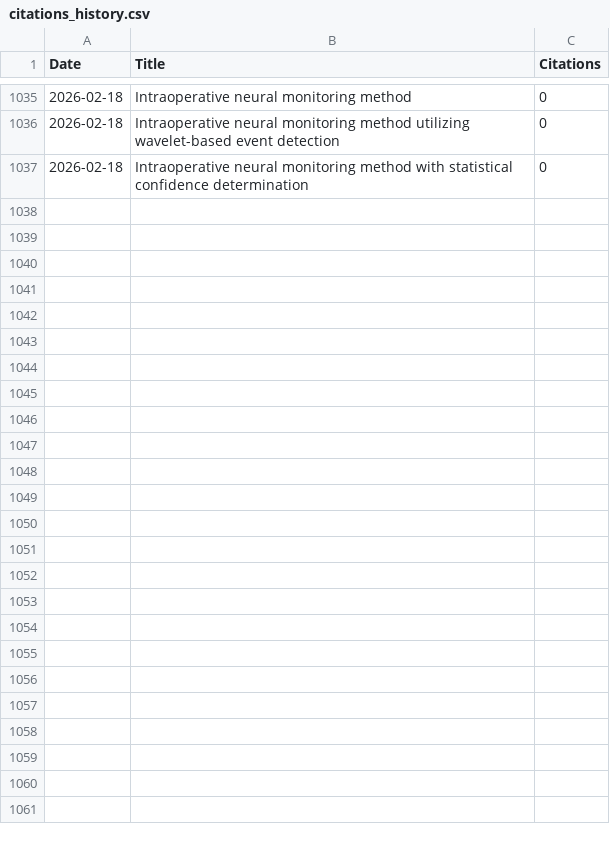
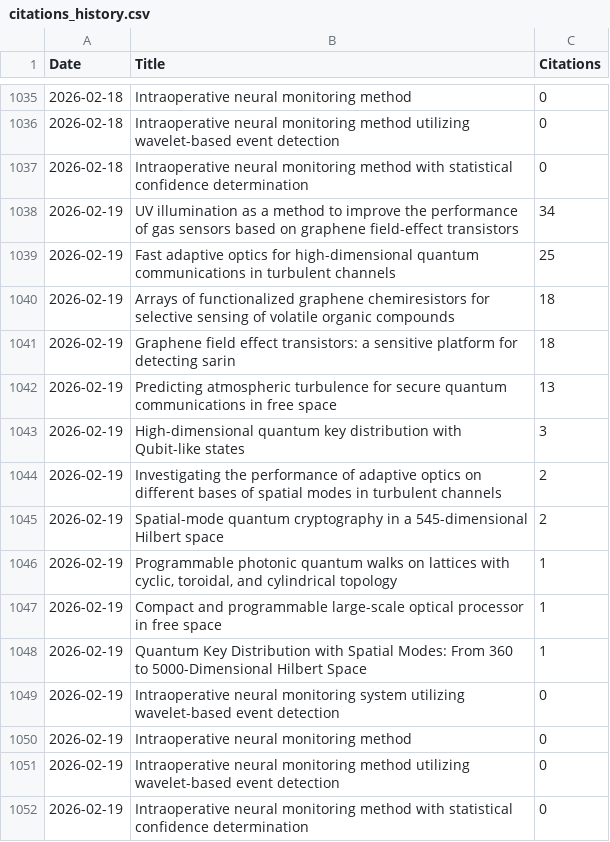
Before and after one commit to LukasScarfe/Google-Scholar, a CSV file: citations_history.csv, drawn as a sheet; only a part is shown, gaps mark what is left out; the diff names each change by its address in the sheet, - before the commit and + after, or states it on an @@ line.

```diff
--- a/citations_history.csv
+++ b/citations_history.csv
+row 1038: 2026-02-19 | UV illumination as a method to improve the performance of gas sensors based on graphene field-effect transistors | 34
+row 1039: 2026-02-19 | Fast adaptive optics for high-dimensional quantum communications in turbulent channels | 25
+row 1040: 2026-02-19 | Arrays of functionalized graphene chemiresistors for selective sensing of volatile organic compounds | 18
+row 1041: 2026-02-19 | Graphene field effect transistors: a sensitive platform for detecting sarin | 18
+row 1042: 2026-02-19 | Predicting atmospheric turbulence for secure quantum communications in free space | 13
+row 1043: 2026-02-19 | High-dimensional quantum key distribution with Qubit-like states | 3
+row 1044: 2026-02-19 | Investigating the performance of adaptive optics on different bases of spatial modes in turbulent channels | 2
+row 1045: 2026-02-19 | Spatial-mode quantum cryptography in a 545-dimensional Hilbert space | 2
+row 1046: 2026-02-19 | Programmable photonic quantum walks on lattices with cyclic, toroidal, and cylindrical topology | 1
+row 1047: 2026-02-19 | Compact and programmable large-scale optical processor in free space | 1
+row 1048: 2026-02-19 | Quantum Key Distribution with Spatial Modes: From 360 to 5000-Dimensional Hilbert Space | 1
+row 1049: 2026-02-19 | Intraoperative neural monitoring system utilizing wavelet-based event detection | 0
+row 1050: 2026-02-19 | Intraoperative neural monitoring method | 0
+row 1051: 2026-02-19 | Intraoperative neural monitoring method utilizing wavelet-based event detection | 0
+row 1052: 2026-02-19 | Intraoperative neural monitoring method with statistical confidence determination | 0
```
Also changed, not shown: citations_wide_format.csv, 55 other files.
